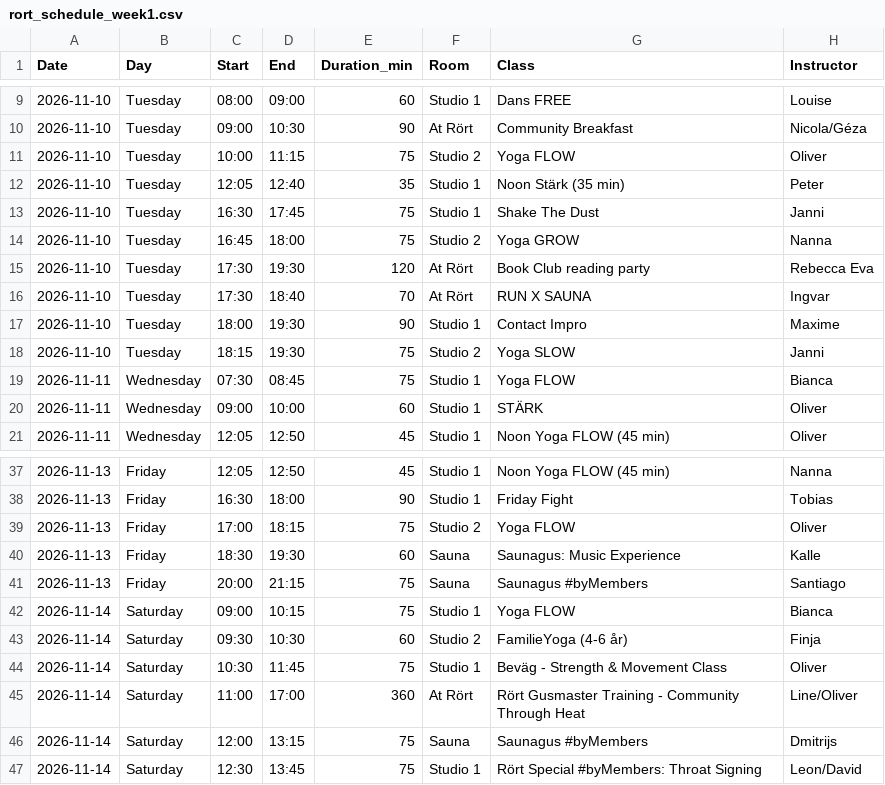
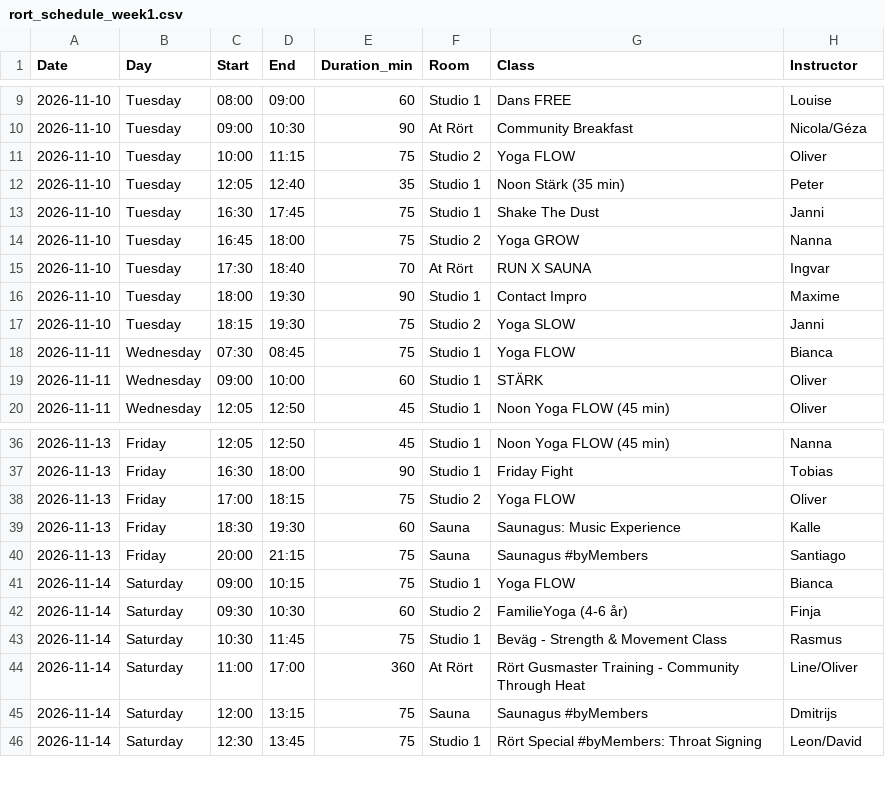
Before and after one commit to FreddyAngelo/rort-calendar, a CSV file: data/rort_schedule_week1.csv, drawn as a sheet; only a part is shown, gaps mark what is left out.

```diff
--- a/data/rort_schedule_week1.csv
+++ b/data/rort_schedule_week1.csv
@@ -14,3 +14,2 @@ Date,Day,Start,End,Duration_min,Room,Class,Instructor
 2026-11-10,Tuesday,16:45,18:00,75,Studio 2,Yoga GROW,Nanna
-2026-11-10,Tuesday,17:30,19:30,120,At Rört,Book Club reading party,Rebecca Eva
 2026-11-10,Tuesday,17:30,18:40,70,At Rört,RUN X SAUNA,Ingvar
@@ -43,3 +42,3 @@ Date,Day,Start,End,Duration_min,Room,Class,Instructor
 2026-11-14,Saturday,09:30,10:30,60,Studio 2,FamilieYoga (4-6 år),Finja
-2026-11-14,Saturday,10:30,11:45,75,Studio 1,Beväg - Strength & Movement Class,Oliver
+2026-11-14,Saturday,10:30,11:45,75,Studio 1,Beväg - Strength & Movement Class,Rasmus
 2026-11-14,Saturday,11:00,17:00,360,At Rört,Rört Gusmaster Training - Community Through Heat,Line/Oliver
```
Also changed, not shown: data/rort_schedule_week2.csv, data/rort_schedule_week6.csv, 1 other file.
